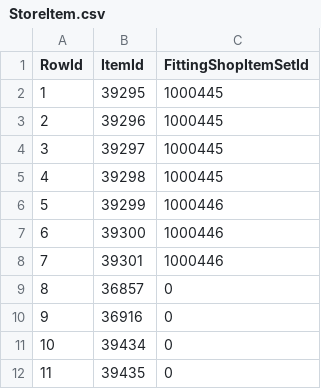
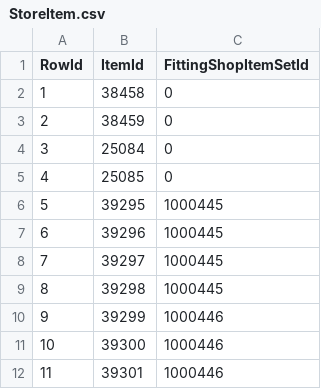
Before and after one commit to Critical-Impact/LuminaSupplemental, a CSV file: src/LuminaSupplemental.Excel/Generated/StoreItem.csv, drawn as a sheet; only a part is shown; the shorter side is filled out with more unchanged rows; addresses are those after the commit; the diff names each change by its address in the sheet, - before the commit and + after, or states it on an @@ line.

```diff
--- a/src/LuminaSupplemental.Excel/Generated/StoreItem.csv
+++ b/src/LuminaSupplemental.Excel/Generated/StoreItem.csv
+row 2: 1 | 38458 | 0
+row 3: 2 | 38459 | 0
+row 4: 3 | 25084 | 0
+row 5: 4 | 25085 | 0
@@ column A (RowId) renumbered from row 6 down @@
```
Also changed, not shown: src/LuminaSupplemental.Excel/Generated/ItemSupplement.csv, src/LuminaSupplemental.Excel/Generated/MobSpawn.csv, 2 other files.
